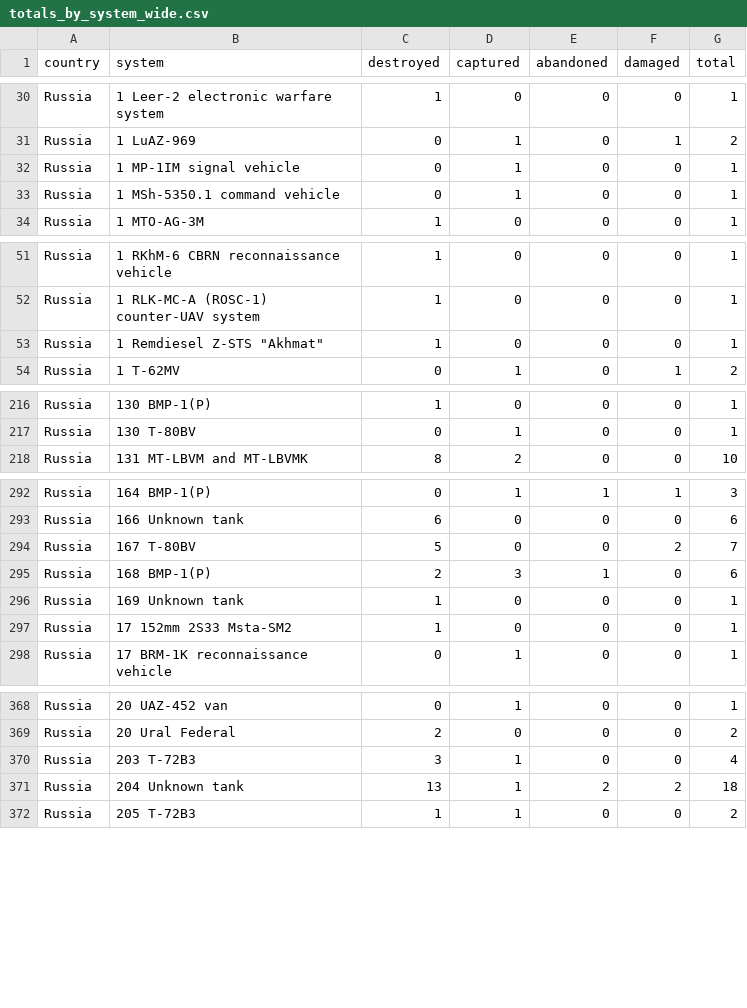
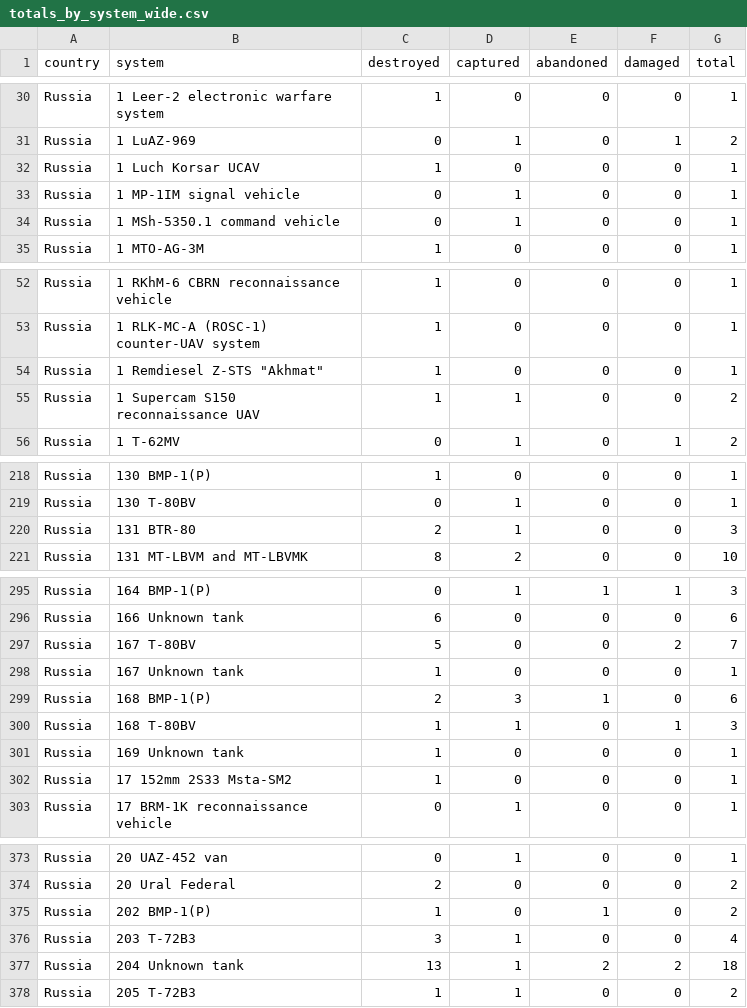
Before and after one commit to scarnecchia/oryx_data, a CSV file: totals_by_system_wide.csv, drawn as a sheet; only a part is shown, gaps mark what is left out; the diff covers the shown part only.

```diff
--- a/totals_by_system_wide.csv
+++ b/totals_by_system_wide.csv
@@ -31,2 +31,3 @@ Russia,1 Leer-2 electronic warfare system,1,0,0,0,1
 Russia,1 LuAZ-969,0,1,0,1,2
+Russia,1 Luch Korsar UCAV,1,0,0,0,1
 Russia,1 MP-1IM signal vehicle,0,1,0,0,1
@@ -53,2 +54,3 @@ Russia,1 RLK-MC-A (ROSC-1) counter-UAV system,1,0,0,0,1
 Russia,"1 Remdiesel Z-STS ""Akhmat""",1,0,0,0,1
+Russia,1 Supercam S150 reconnaissance UAV,1,1,0,0,2
 Russia,1 T-62MV,0,1,0,1,2
@@ -217,2 +219,3 @@ Russia,130 BMP-1(P),1,0,0,0,1
 Russia,130 T-80BV,0,1,0,0,1
+Russia,131 BTR-80,2,1,0,0,3
 Russia,131 MT-LBVM and MT-LBVMK,8,2,0,0,10
@@ -294,3 +297,5 @@ Russia,166 Unknown tank,6,0,0,0,6
 Russia,167 T-80BV,5,0,0,2,7
+Russia,167 Unknown tank,1,0,0,0,1
 Russia,168 BMP-1(P),2,3,1,0,6
+Russia,168 T-80BV,1,1,0,1,3
 Russia,169 Unknown tank,1,0,0,0,1
@@ -369,2 +374,3 @@ Russia,20 UAZ-452 van,0,1,0,0,1
 Russia,20 Ural Federal,2,0,0,0,2
+Russia,202 BMP-1(P),1,0,1,0,2
 Russia,203 T-72B3,3,1,0,0,4
```
Also changed, not shown: 10 added rows and 31 edited cells elsewhere in this file, daily_count.csv, event_abandoned.csv, 5 other files.
